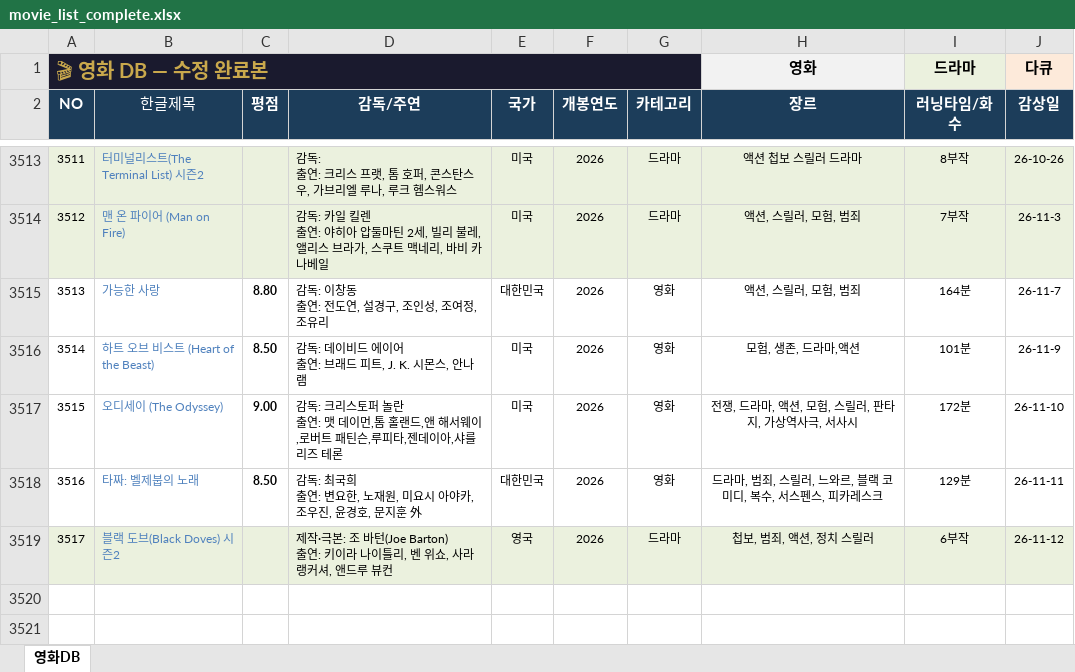
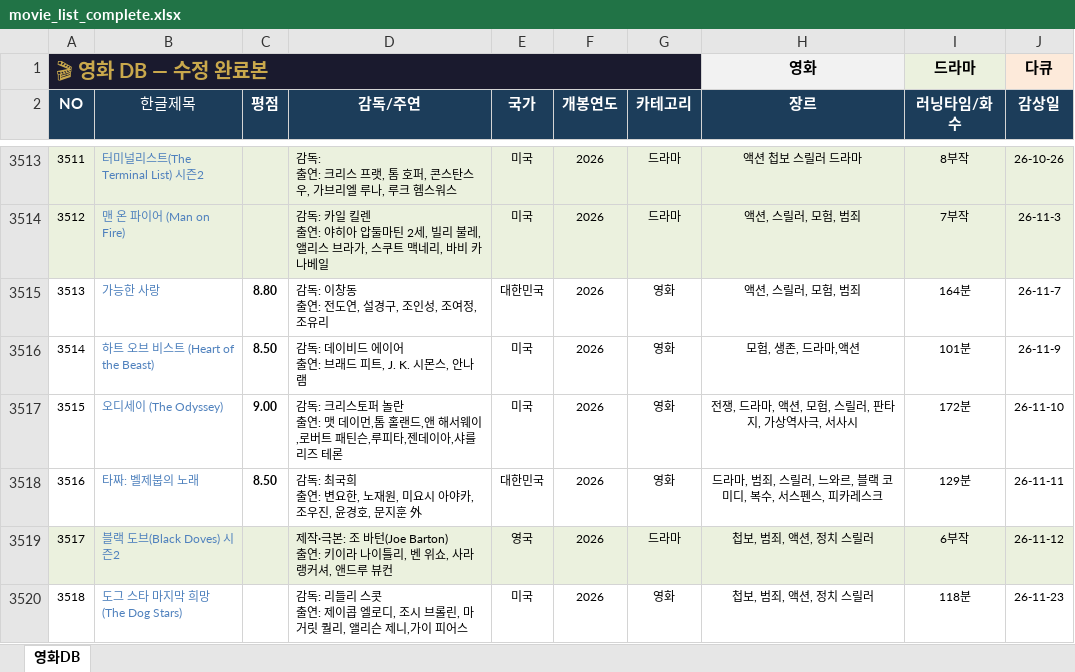
Before and after one commit to casio8000/film-humanities_Mobile, an Excel workbook: movie_list_complete.xlsx, sheet 영화DB, drawn as a sheet; only a part is shown, gaps mark what is left out; values as stored, in another font and other column widths than the file's, no borders; table styles not drawn; ↵ is a line break in a cell; the diff names each change by its address in the sheet, - before the commit and + after, or states it on an @@ line.

Commit message:
Add files via upload

```diff
--- a/movie_list_complete.xlsx (sheet 영화DB)
+++ b/movie_list_complete.xlsx (sheet 영화DB)
+row 3520: 3518 | 도그 스타 마지막 희망 (The Dog Stars) |  | 감독: 리들리 스콧 ↵ 출연: 제이콥 엘로디, 조시 브롤린, 마거릿 퀄리, 앨리슨 제니,가이 피어스 | 미국 | 2026 | 영화 | 첩보, 범죄, 액션, 정치 스릴러 | 118분 | 26-11-23
```
